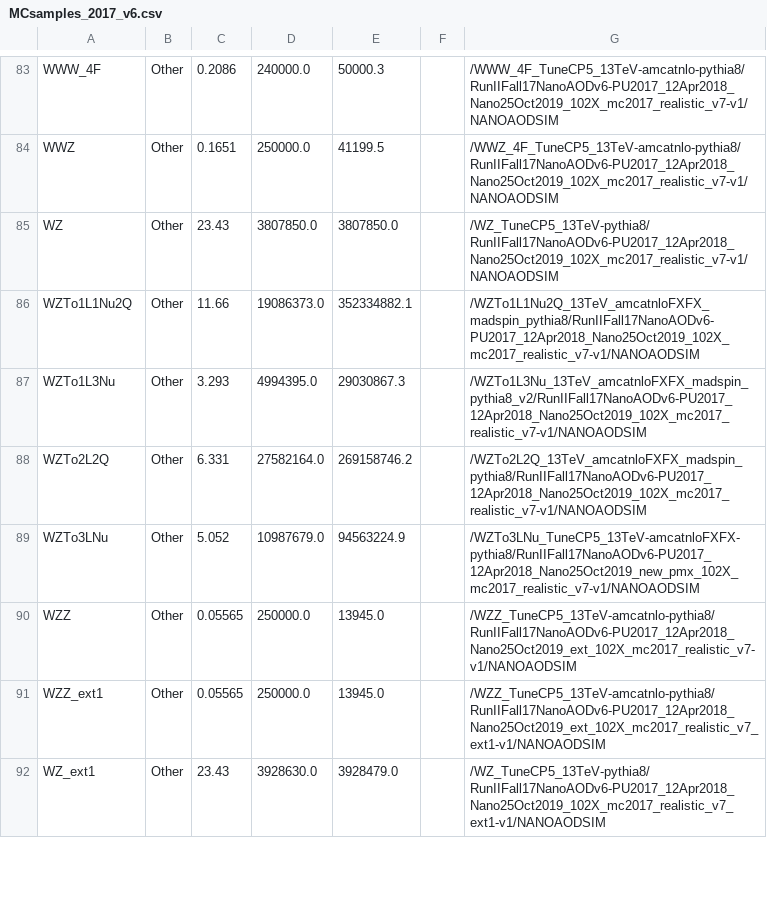
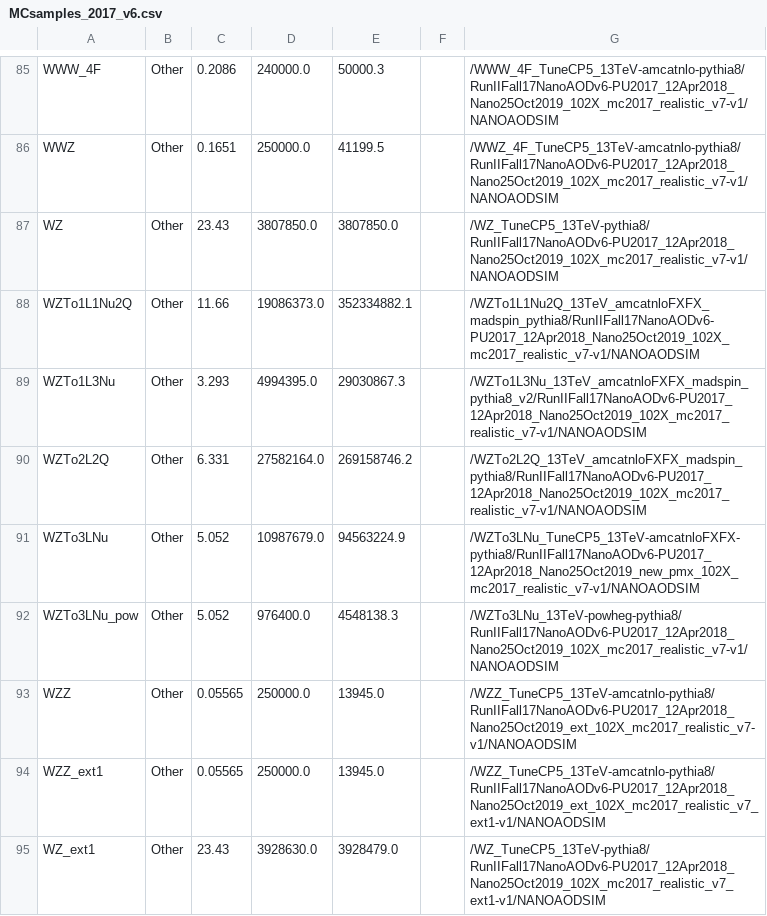
Before and after one commit to princeton-cms-run2/ZH_Run2, a CSV file: pileup/MCsamples_2017_v6.csv, drawn as a sheet; only a part is shown, gaps mark what is left out; the diff covers the shown part only; the diff names each change by its address in the sheet, - before the commit and + after, or states it on an @@ line.

```diff
--- a/pileup/MCsamples_2017_v6.csv
+++ b/pileup/MCsamples_2017_v6.csv
+row 92: WZTo3LNu_pow | Other | 5.052 | 976400.0 | 4548138.3 |  | /WZTo3LNu_13TeV-powheg-pythia8/RunIIFall17NanoAODv6-PU2017_12Apr2018_Nano25Oct2019_102X_mc2017_realistic_v7-v1/NANOAODSIM
```
Also changed, not shown: 2 added rows and 6 edited cells elsewhere in this file, pileup/MCsamples_2016_v6.csv, pileup/MCsamples_2018_v6.csv, 3 other files.
